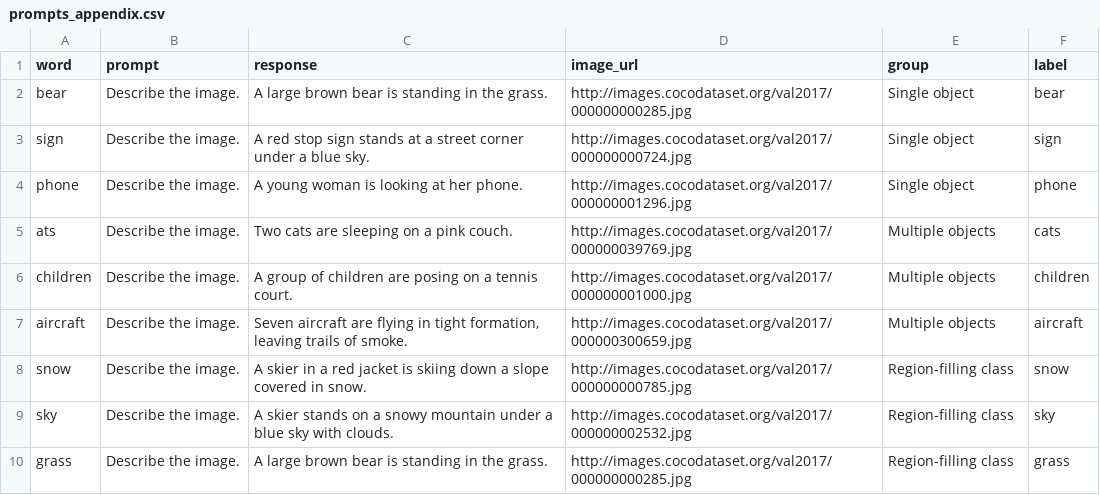
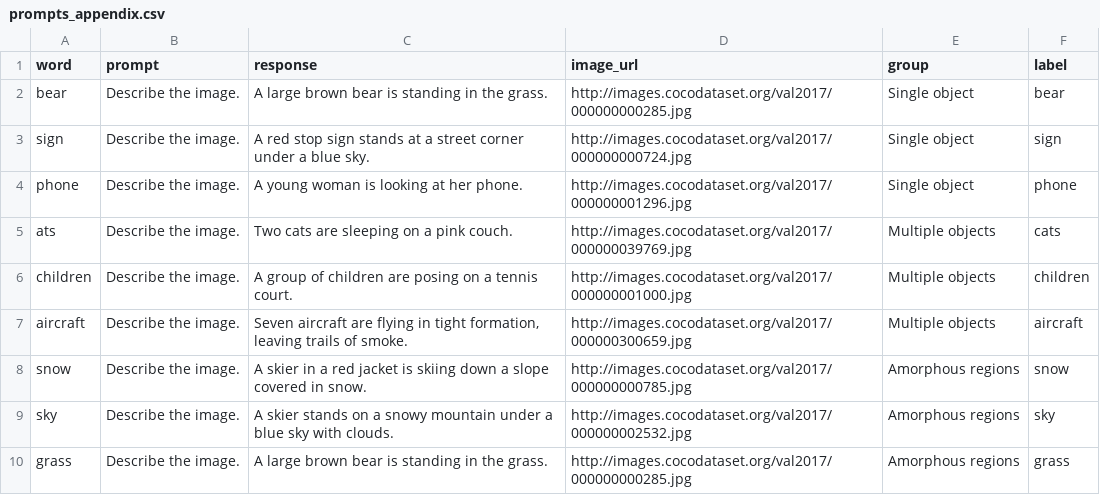
Before and after one commit to eilerstim/saliency-alignment, a CSV file: scripts/python/prompts_appendix.csv, drawn as a sheet.

```diff
--- a/scripts/python/prompts_appendix.csv
+++ b/scripts/python/prompts_appendix.csv
@@ -7,4 +7,4 @@ children;Describe the image.;A group of children are posing on a tennis court.;h
 aircraft;Describe the image.;Seven aircraft are flying in tight formation, leaving trails of smoke.;http://images.cocodataset.org/val2017/000000300659.jpg;Multiple objects;aircraft
-snow;Describe the image.;A skier in a red jacket is skiing down a slope covered in snow.;http://images.cocodataset.org/val2017/000000000785.jpg;Region-filling class;snow
-sky;Describe the image.;A skier stands on a snowy mountain under a blue sky with clouds.;http://images.cocodataset.org/val2017/000000002532.jpg;Region-filling class;sky
-grass;Describe the image.;A large brown bear is standing in the grass.;http://images.cocodataset.org/val2017/000000000285.jpg;Region-filling class;grass
+snow;Describe the image.;A skier in a red jacket is skiing down a slope covered in snow.;http://images.cocodataset.org/val2017/000000000785.jpg;Amorphous regions;snow
+sky;Describe the image.;A skier stands on a snowy mountain under a blue sky with clouds.;http://images.cocodataset.org/val2017/000000002532.jpg;Amorphous regions;sky
+grass;Describe the image.;A large brown bear is standing in the grass.;http://images.cocodataset.org/val2017/000000000285.jpg;Amorphous regions;grass
```
